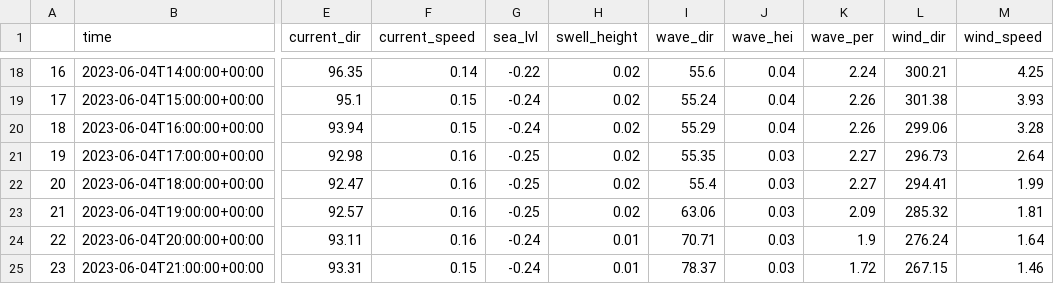
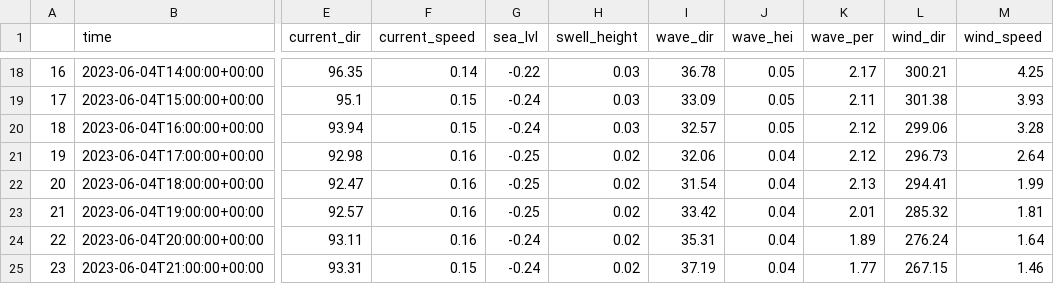
Before and after one commit to LuiseSchwenke/Blog-API-Plotly-Flask, a CSV file: new_file.csv, drawn as a sheet; only a part is shown, gaps mark what is left out; the diff covers the shown part only; the diff names each change by its address in the sheet, - before the commit and + after, or states it on an @@ line.

```diff
--- a/new_file.csv
+++ b/new_file.csv
-H18:H20 (swell_height): 0.02
+H18:H20 (swell_height): 0.03
-I18 (wave_dir): 55.6
+I18 (wave_dir): 36.78
-J18:J20 (wave_hei): 0.04
+J18:J20 (wave_hei): 0.05
-K18 (wave_per): 2.24
+K18 (wave_per): 2.17
-I19 (wave_dir): 55.24
+I19 (wave_dir): 33.09
-K19 (wave_per): 2.26
+K19 (wave_per): 2.11
-I20 (wave_dir): 55.29
+I20 (wave_dir): 32.57
-K20 (wave_per): 2.26
+K20 (wave_per): 2.12
-I21 (wave_dir): 55.35
+I21 (wave_dir): 32.06
-J21:J25 (wave_hei): 0.03
+J21:J25 (wave_hei): 0.04
-K21 (wave_per): 2.27
+K21 (wave_per): 2.12
-I22 (wave_dir): 55.4
+I22 (wave_dir): 31.54
-K22 (wave_per): 2.27
+K22 (wave_per): 2.13
-I23 (wave_dir): 63.06
+I23 (wave_dir): 33.42
-K23 (wave_per): 2.09
+K23 (wave_per): 2.01
-H24:H25 (swell_height): 0.01
+H24:H25 (swell_height): 0.02
-I24 (wave_dir): 70.71
+I24 (wave_dir): 35.31
-K24 (wave_per): 1.9
+K24 (wave_per): 1.89
-I25 (wave_dir): 78.37
+I25 (wave_dir): 37.19
-K25 (wave_per): 1.72
+K25 (wave_per): 1.77
```
Also changed, not shown: 32 edited cells elsewhere in this file, 3 other files.
